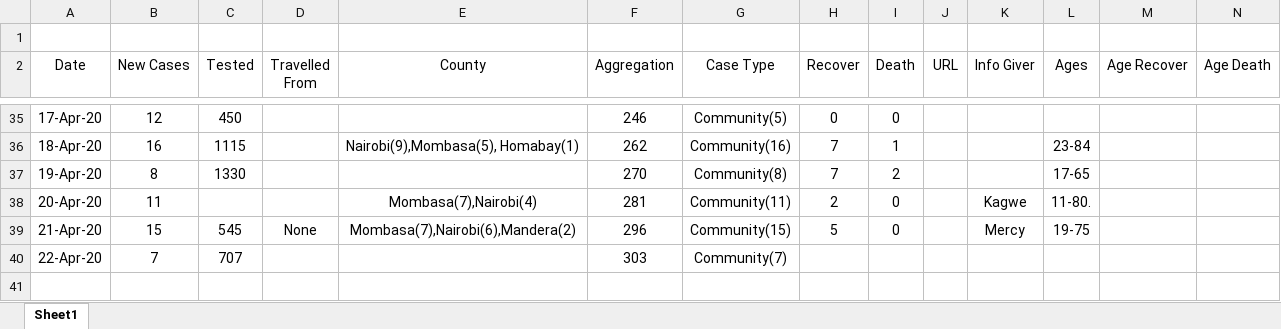
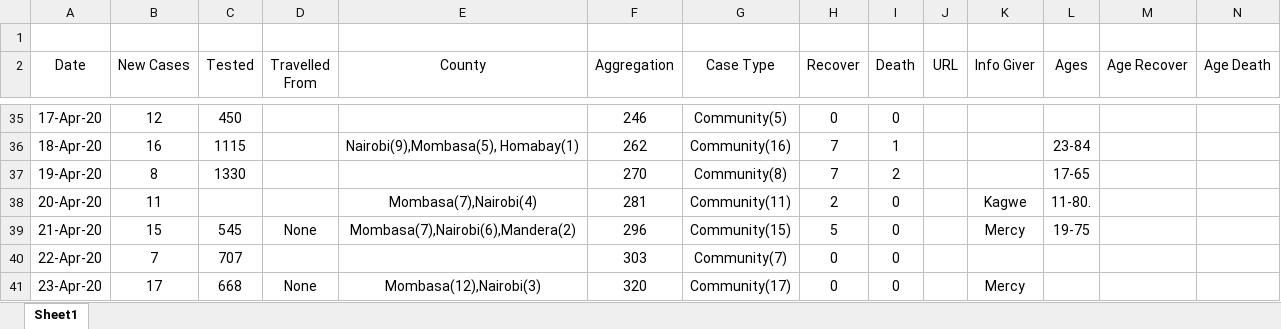
Before and after one commit to Evin-Ngoa/corona-covid-19-kenya-dataset, an Excel workbook: corona-virus-kenya.xlsx, sheet Sheet1, drawn as a sheet; only a part is shown, gaps mark what is left out; values as stored, in another font and other column widths than the file's, no borders; rows hold the shown columns only; the diff names each change by its address in the sheet, - before the commit and + after, or states it on an @@ line.

```diff
--- a/corona-virus-kenya.xlsx (sheet Sheet1)
+++ b/corona-virus-kenya.xlsx (sheet Sheet1)
-H40 (Recover): (empty)
+H40 (Recover): 0
-I40 (Death): (empty)
+I40 (Death): 0
+row 41: 23-Apr-20 | 17 | 668 | None | Mombasa(12),Nairobi(3) | 320 | Community(17) | 0 | 0 |  | Mercy
```
Also changed, not shown: 1 other file.
